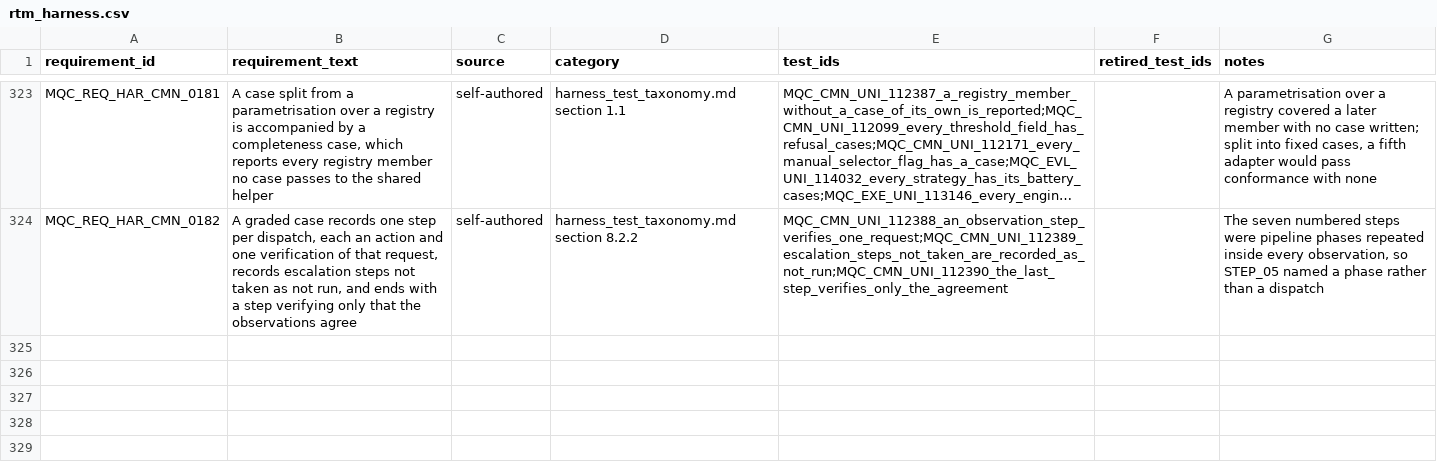
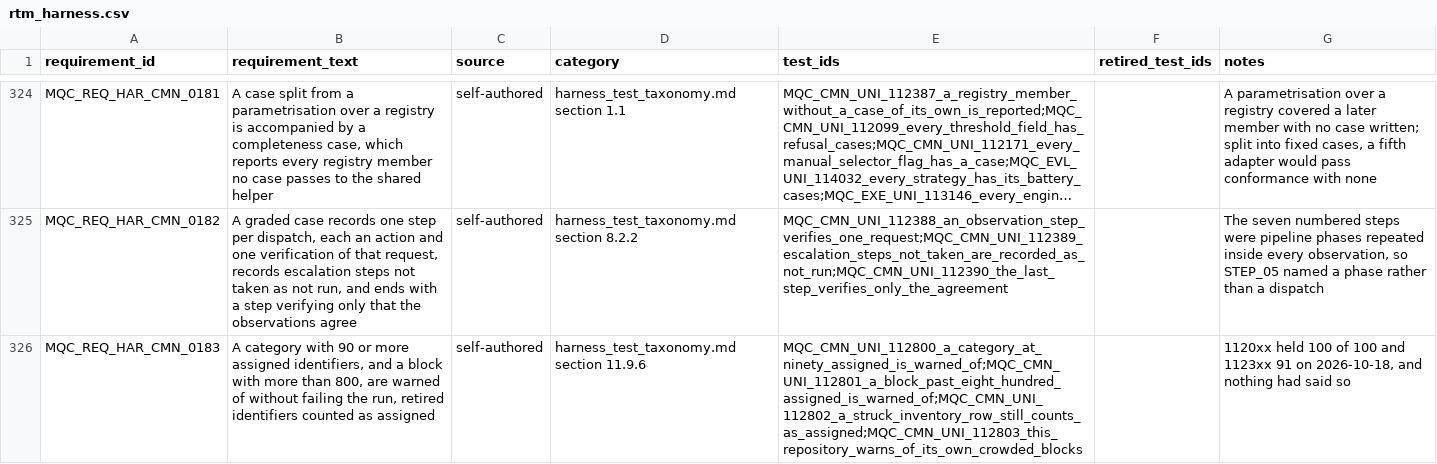
Before and after one commit to apolskiy/AP-Harness-QC, a CSV file: docs/testing/rtm_harness.csv, drawn as a sheet; only a part is shown, gaps mark what is left out; long unchanged cells end in …; the diff covers the shown part only; the diff names each change by its address in the sheet, - before the commit and + after, or states it on an @@ line.

Commit message:
Fixed: Added one step engine for every case and API-owned injection checks.
Preconditions now record numbered steps through cmn.case_steps, the
engine graded cases use; a case verifying nothing fails as
QC_HARNESS_NO_VERIFICATION and a step out of place as
QC_HARNESS_STEP_MISNUMBERED. The injection_absent assertion and the
grading_instruction pattern moved injection checks into the API. Added
the family separation method and an identifier capacity warning.
891 test cases, 885 passing in the precondition run; registries audit
4 of 4.

```diff
--- a/docs/testing/rtm_harness.csv
+++ b/docs/testing/rtm_harness.csv
+row 326: MQC_REQ_HAR_CMN_0183 | A category with 90 or more assigned identifiers, and a block with more than 800, are warned of without failing the run, retired identifiers counted as assigned | self-authored | harness_test_taxonomy.md section 11.9.6 | MQC_CMN_UNI_112800_a_category_at_ninety_assigned_is_warned_of;MQC_CMN_UNI_112801_a_block_past_eight_hundred_assigned_is_warned_of;MQC_CMN_UNI_112802_a_struck_inventory_row_still_counts_as_assigned;MQC_CMN_UNI_112803_this_repository_warns_of_its_own_crowded_blocks |  | 1120xx held 100 of 100 and 1123xx 91 on 2026-10-18, and nothing had said so
```
Also changed, not shown: 2 added rows elsewhere in this file, 24 other files.
